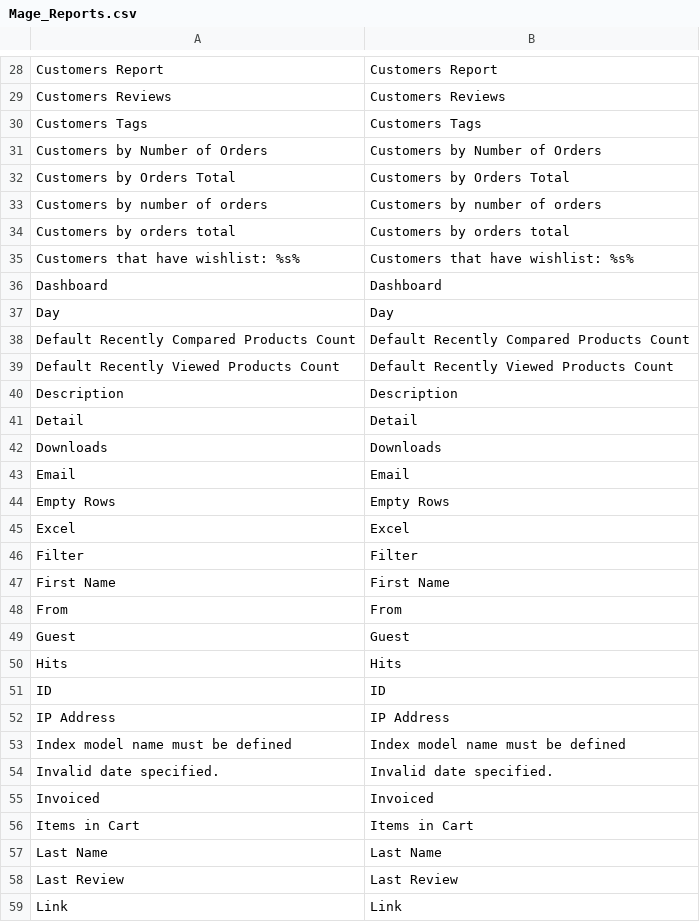
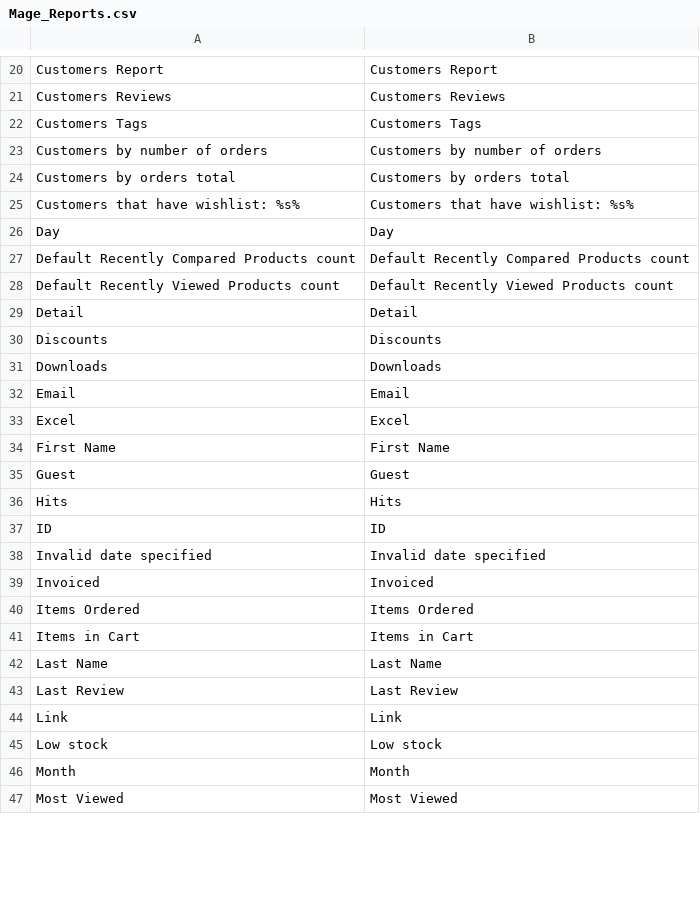
Before and after one commit to bippo/magento-id, a CSV file: app/locale/id_ID/Mage_Reports.csv, drawn as a sheet; only a part is shown, gaps mark what is left out; the shorter side is filled out with more unchanged rows; the diff covers the shown part only.

```diff
--- a/app/locale/id_ID/Mage_Reports.csv
+++ b/app/locale/id_ID/Mage_Reports.csv
@@ -30,4 +22,2 @@
 "Customers Tags","Customers Tags"
-"Customers by Number of Orders","Customers by Number of Orders"
-"Customers by Orders Total","Customers by Orders Total"
 "Customers by number of orders","Customers by number of orders"
@@ -35,15 +25,11 @@
 "Customers that have wishlist: %s%","Customers that have wishlist: %s%"
-"Dashboard","Dashboard"
 "Day","Day"
-"Default Recently Compared Products Count","Default Recently Compared Products Count"
-"Default Recently Viewed Products Count","Default Recently Viewed Products Count"
-"Description","Description"
+"Default Recently Compared Products count","Default Recently Compared Products count"
+"Default Recently Viewed Products count","Default Recently Viewed Products count"
 "Detail","Detail"
+"Discounts","Discounts"
 "Downloads","Downloads"
 "Email","Email"
-"Empty Rows","Empty Rows"
 "Excel","Excel"
-"Filter","Filter"
 "First Name","First Name"
-"From","From"
 "Guest","Guest"
@@ -51,6 +37,5 @@
 "ID","ID"
-"IP Address","IP Address"
-"Index model name must be defined","Index model name must be defined"
-"Invalid date specified.","Invalid date specified."
+"Invalid date specified","Invalid date specified"
 "Invoiced","Invoiced"
+"Items Ordered","Items Ordered"
 "Items in Cart","Items in Cart"
```
Also changed, not shown: 20 added rows, 45 removed rows and 12 edited cells elsewhere in this file, app/locale/id_ID/Mage_Cms.csv, app/locale/id_ID/Mage_Core.csv, 47 other files.
